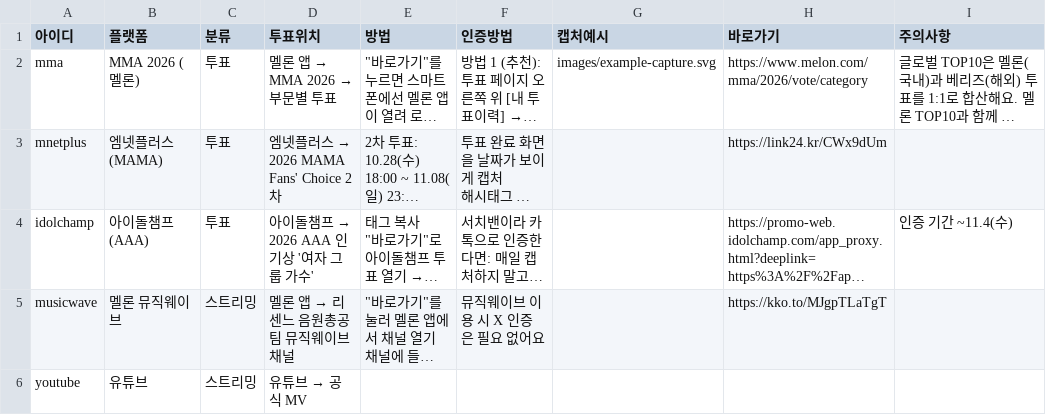
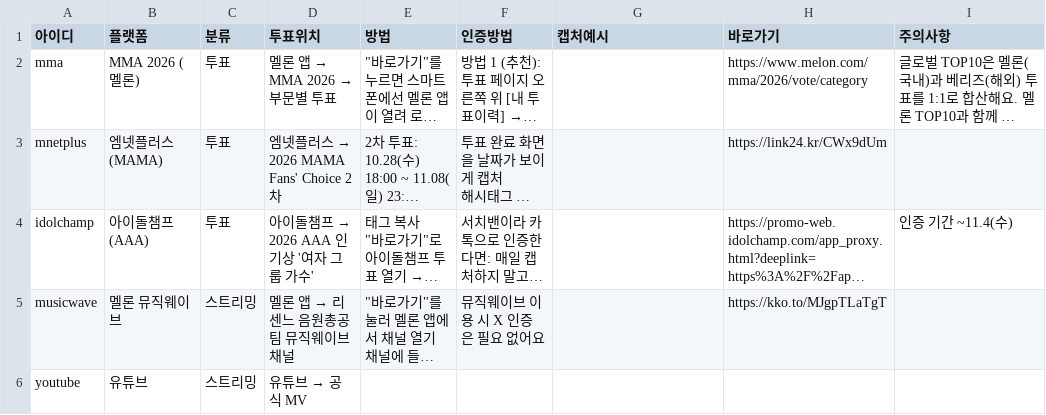
Before and after one commit to WONIWONIWONIWONI/todo, a CSV file: sheet-templates/가이드.csv, drawn as a sheet; long unchanged cells end in …; the diff names each change by its address in the sheet, - before the commit and + after, or states it on an @@ line.

```diff
--- a/sheet-templates/가이드.csv
+++ b/sheet-templates/가이드.csv
-G2 (캡처예시): images/example-capture.svg
+G2 (캡처예시): (empty)
```
Also changed, not shown: sheet-templates/할일.csv, 6 other files.
